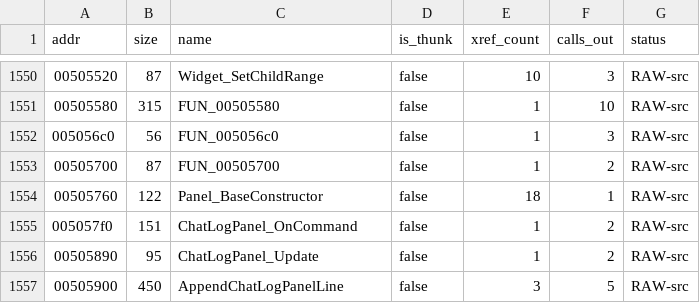
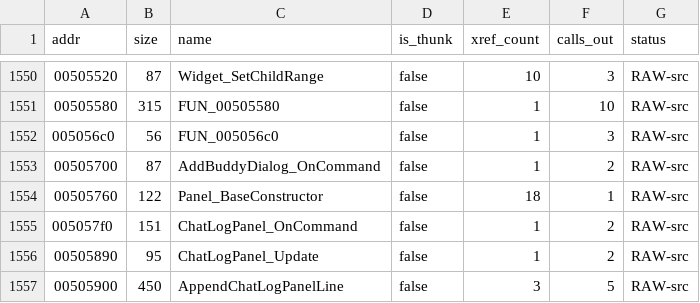
Before and after one commit to colemancda/GunBound-Decomp, a CSV file: PROGRESS.csv, drawn as a sheet; only a part is shown, gaps mark what is left out.

Commit message:
Name FUN_00505700 AddBuddyDialog_OnCommand.
Slot 7 of vtable 0x557e68, which is CWidget::OnCommand: this in ECX,
ret 0xc, both paths ending in Widget_OnCommandDefault. Only
FUN_00508b90 stores that vtable (0x508bf2). FUN_00508b90's one caller
is BuddyPanel_OnCommand, on the buddy panel's Add label (0x505daf), so
this is the add-buddy dialog that docs/widgets.md documents as
runtime-confirmed. The handled ids match the children FUN_00508b90
builds. ADD (label 0) or the edit box's Enter runs the submit
FUN_00505580, and CLOSE (label 1) sets the close flag. The dialog has
no C++ class yet, so the prefix uses the docs' name for it.

```diff
--- a/PROGRESS.csv
+++ b/PROGRESS.csv
@@ -1552,3 +1552,3 @@ addr,size,name,is_thunk,xref_count,calls_out,status
 005056c0,56,FUN_005056c0,false,1,3,RAW-src
-00505700,87,FUN_00505700,false,1,2,RAW-src
+00505700,87,AddBuddyDialog_OnCommand,false,1,2,RAW-src
 00505760,122,Panel_BaseConstructor,false,18,1,RAW-src
```
Also changed, not shown: 3 other files.
